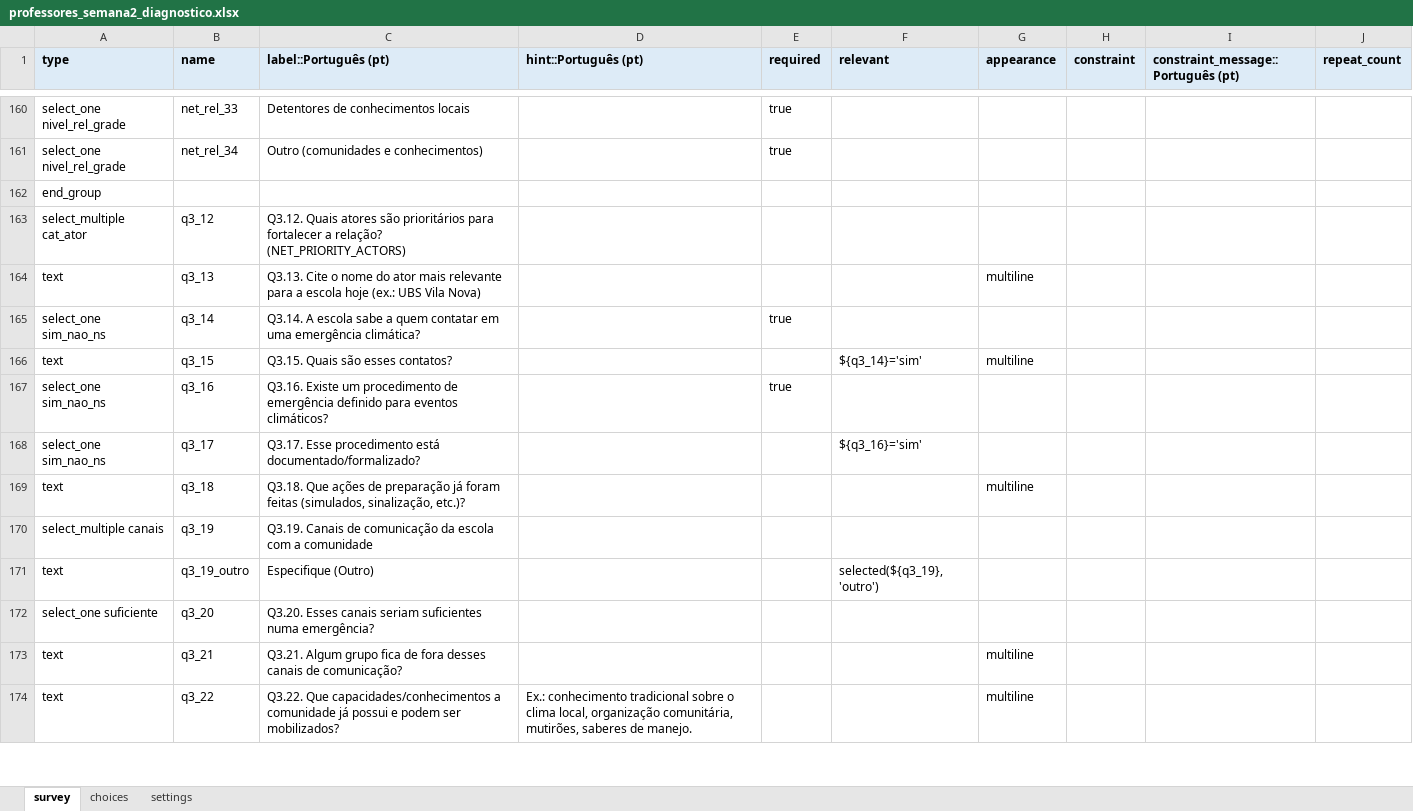
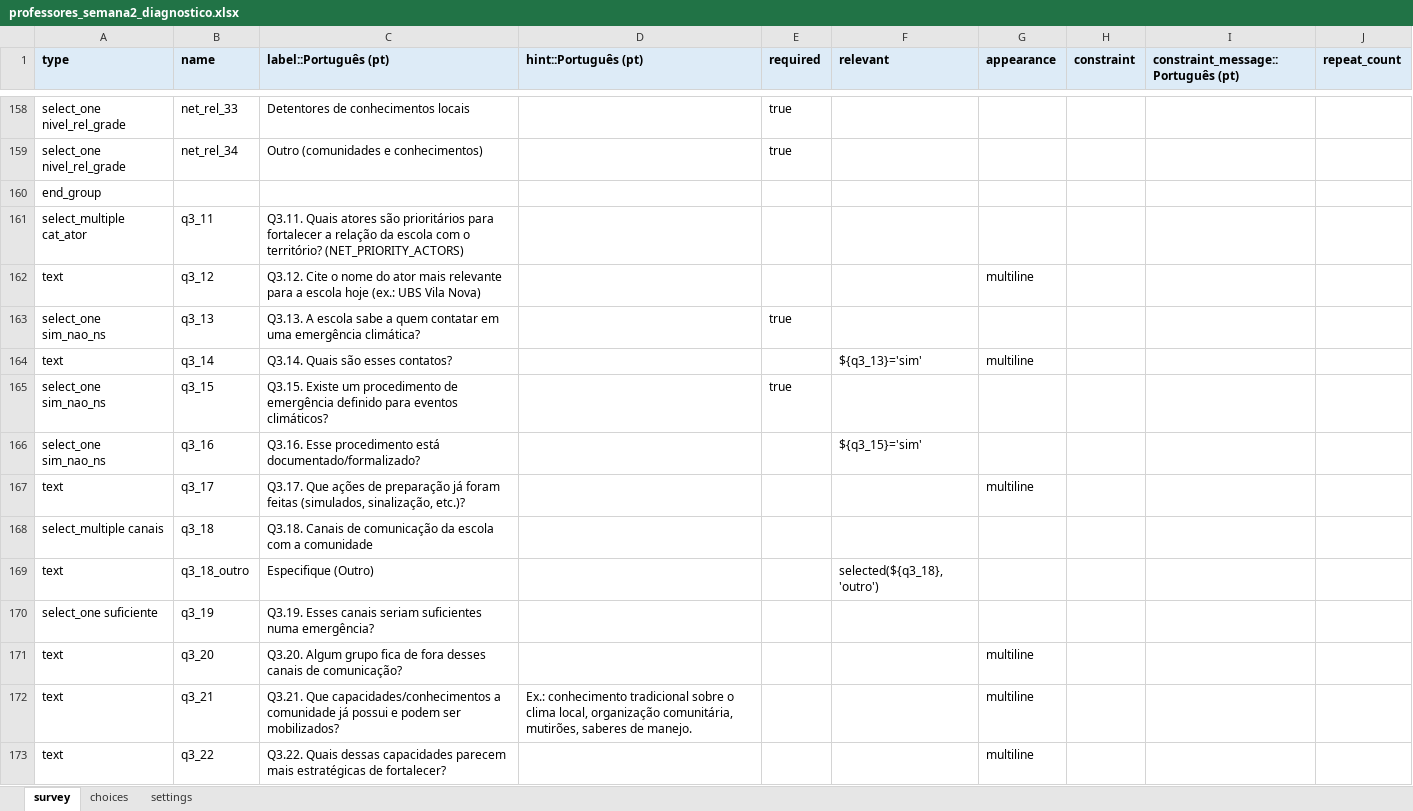
Before and after one commit to maiagreici/secadi, an Excel workbook: kobo/professores_semana2_diagnostico.xlsx, sheet survey, drawn as a sheet; only a part is shown, gaps mark what is left out; values as stored, in another font and other column widths than the file's, no borders; removed rows and columns are numbered as before the commit, all else as after; the diff covers the shown part only; the diff names each change by its address in the sheet, - before the commit and + after, or states it on an @@ line.

```diff
--- a/kobo/professores_semana2_diagnostico.xlsx (sheet survey)
+++ b/kobo/professores_semana2_diagnostico.xlsx (sheet survey)
-B161 (name): q3_12
+B161 (name): q3_11
-C161 (label::Português (pt)): Q3.12. Quais atores são prioritários para fortalecer a relação? (NET_PRIORITY_ACTORS)
+C161 (label::Português (pt)): Q3.11. Quais atores são prioritários para fortalecer a relação da escola com o território? (NET_PRIORITY_ACTORS)
-B162 (name): q3_13
+B162 (name): q3_12
-C162 (label::Português (pt)): Q3.13. Cite o…
+C162 (label::Português (pt)): Q3.12. Cite o…
-B163 (name): q3_14
+B163 (name): q3_13
-C163 (label::Português (pt)): Q3.14. A escola…
+C163 (label::Português (pt)): Q3.13. A escola…
-B164 (name): q3_15
+B164 (name): q3_14
-C164 (label::Português (pt)): Q3.15. Quais são esses contatos?
+C164 (label::Português (pt)): Q3.14. Quais são esses contatos?
-F164 (relevant): ${q3_14}='sim'
+F164 (relevant): ${q3_13}='sim'
+row 165: select_one sim_nao_ns | q3_15 | Q3.15. Existe um procedimento de emergência definido para eventos climáticos? |  | true
-C166 (label::Português (pt)): Q3.16. Existe um procedimento de emergência definido para eventos climáticos?
+C166 (label::Português (pt)): Q3.16. Esse procedimento está documentado/formalizado?
-E166 (required): true
+E166 (required): (empty)
-F166 (relevant): (empty)
+F166 (relevant): ${q3_15}='sim'
-A167 (type): select_one sim_nao_ns
+A167 (type): text
-C167 (label::Português (pt)): Q3.17. Esse procedimento está documentado/formalizado?
+C167 (label::Português (pt)): Q3.17. Que ações de preparação já foram feitas (simulados, sinalização, etc.)?
-F167 (relevant): ${q3_16}='sim'
+F167 (relevant): (empty)
-G167 (appearance): (empty)
+G167 (appearance): multiline
-A168 (type): text
+A168 (type): select_multiple canais
-C168 (label::Português (pt)): Q3.18. Que ações de preparação já foram feitas (simulados, sinalização, etc.)?
+C168 (label::Português (pt)): Q3.18. Canais de comunicação da escola com a comunidade
-G168 (appearance): multiline
+G168 (appearance): (empty)
+row 169: text | q3_18_outro | Especifique (Outro) |  |  | selected(${q3_18}, 'outro')
-A170 (type): select_multiple canais
+A170 (type): select_one suficiente
-C170 (label::Português (pt)): Q3.19. Canais de comunicação da escola com a comunidade
+C170 (label::Português (pt)): Q3.19. Esses canais seriam suficientes numa emergência?
-row 171: text | q3_19_outro | Especifique (Outro) |  |  | selected(${q3_19}, 'outro')
-A171 (type): select_one suficiente
+A171 (type): text
-C171 (label::Português (pt)): Q3.20. Esses canais seriam suficientes numa emergência?
+C171 (label::Português (pt)): Q3.20. Algum grupo fica de fora desses canais de comunicação?
-G171 (appearance): (empty)
+G171 (appearance): multiline
-C172 (label::Português (pt)): Q3.21. Algum grupo fica de fora desses canais de comunicação?
+C172 (label::Português (pt)): Q3.21. Que capacidades/conhecimentos a comunidade já possui e podem ser mobilizados?
-D172 (hint::Português (pt)): (empty)
+D172 (hint::Português (pt)): Ex.: conhecimento tradicional sobre o clima local, organização comunitária, mutirões, saberes de manejo.
-C173 (label::Português (pt)): Q3.22. Que capacidades/conhecimentos a comunidade já possui e podem ser mobilizados?
+C173 (label::Português (pt)): Q3.22. Quais dessas capacidades parecem mais estratégicas de fortalecer?
-D173 (hint::Português (pt)): Ex.: conhecimento tradicional sobre o clima local, organização comunitária, mutirões, saberes de manejo.
+D173 (hint::Português (pt)): (empty)
```
Also changed, not shown: 4 added rows, 7 removed rows and 38 edited cells elsewhere in this sheet, sheet choices, kobo/comunidade_diagnostico_completo.xlsx, kobo/comunidade_semana1_diagnostico.xlsx, 14 other files.
